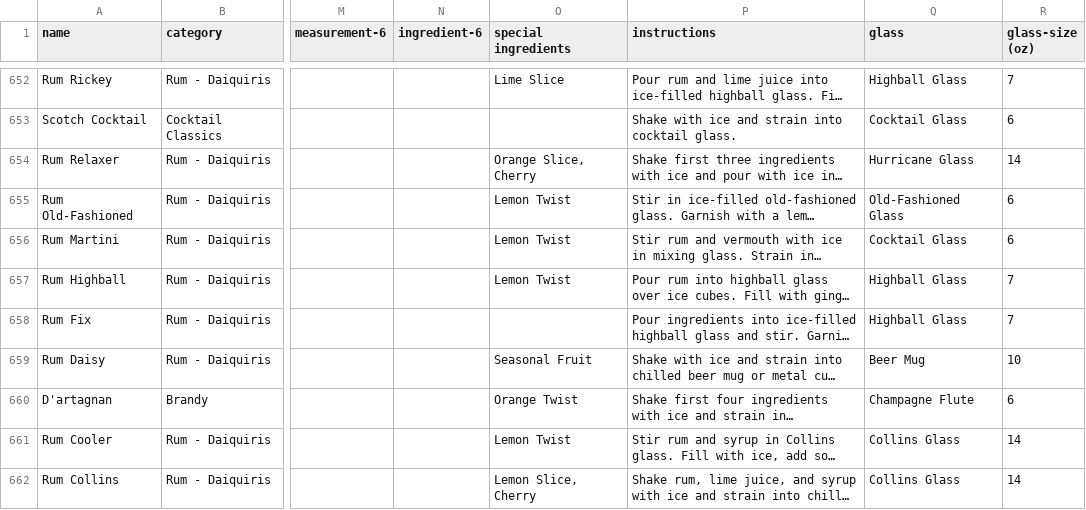
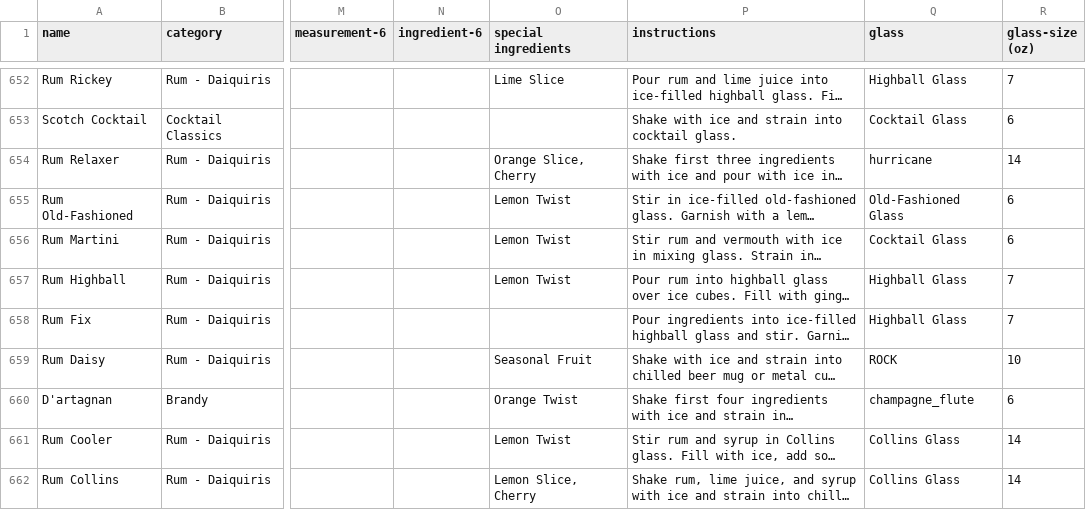
Before and after one commit to shortpoet/Final-Project, a CSV file: cocktails_cleaned.csv, drawn as a sheet; only a part is shown, gaps mark what is left out; long unchanged cells end in …; the diff covers the shown part only; the diff names each change by its address in the sheet, - before the commit and + after, or states it on an @@ line.

```diff
--- a/cocktails_cleaned.csv
+++ b/cocktails_cleaned.csv
-Q654 (glass): Hurricane Glass
+Q654 (glass): hurricane
-Q659 (glass): Beer Mug
+Q659 (glass): ROCK
-Q660 (glass): Champagne Flute
+Q660 (glass): champagne_flute
```
Also changed, not shown: 89 edited cells elsewhere in this file, glasses_edit.csv, 5 other files.
